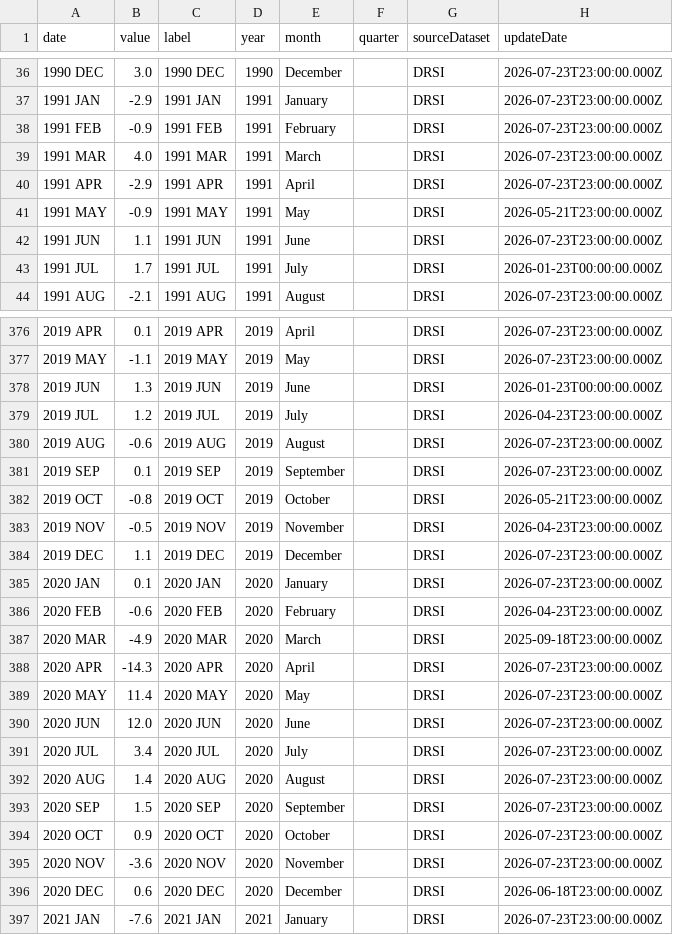
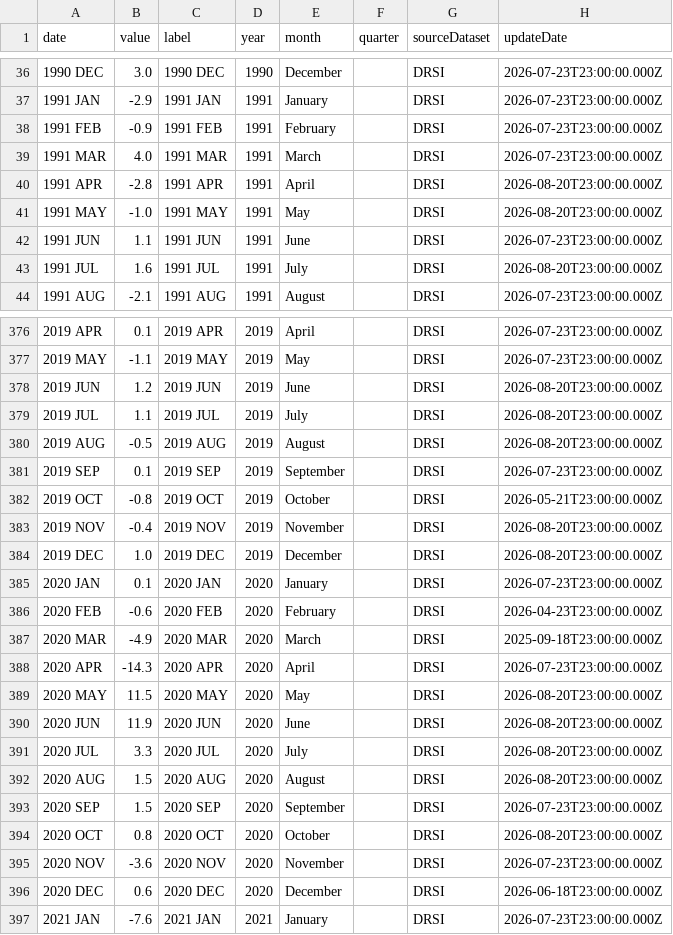
Before and after one commit to ivanredkovets/uk-gdp-nowcasting, a CSV file: data/raw/retail_sales.csv, drawn as a sheet; only a part is shown, gaps mark what is left out; the diff covers the shown part only.

```diff
--- a/data/raw/retail_sales.csv
+++ b/data/raw/retail_sales.csv
@@ -39,6 +39,6 @@ date,value,label,year,month,quarter,sourceDataset,updateDate
 1991 MAR,4.0,1991 MAR,1991,March,,DRSI,2026-07-23T23:00:00.000Z
-1991 APR,-2.9,1991 APR,1991,April,,DRSI,2026-07-23T23:00:00.000Z
-1991 MAY,-0.9,1991 MAY,1991,May,,DRSI,2026-05-21T23:00:00.000Z
+1991 APR,-2.8,1991 APR,1991,April,,DRSI,2026-08-20T23:00:00.000Z
+1991 MAY,-1.0,1991 MAY,1991,May,,DRSI,2026-08-20T23:00:00.000Z
 1991 JUN,1.1,1991 JUN,1991,June,,DRSI,2026-07-23T23:00:00.000Z
-1991 JUL,1.7,1991 JUL,1991,July,,DRSI,2026-01-23T00:00:00.000Z
+1991 JUL,1.6,1991 JUL,1991,July,,DRSI,2026-08-20T23:00:00.000Z
 1991 AUG,-2.1,1991 AUG,1991,August,,DRSI,2026-07-23T23:00:00.000Z
@@ -377,9 +377,9 @@ date,value,label,year,month,quarter,sourceDataset,updateDate
 2019 MAY,-1.1,2019 MAY,2019,May,,DRSI,2026-07-23T23:00:00.000Z
-2019 JUN,1.3,2019 JUN,2019,June,,DRSI,2026-01-23T00:00:00.000Z
-2019 JUL,1.2,2019 JUL,2019,July,,DRSI,2026-04-23T23:00:00.000Z
-2019 AUG,-0.6,2019 AUG,2019,August,,DRSI,2026-07-23T23:00:00.000Z
+2019 JUN,1.2,2019 JUN,2019,June,,DRSI,2026-08-20T23:00:00.000Z
+2019 JUL,1.1,2019 JUL,2019,July,,DRSI,2026-08-20T23:00:00.000Z
+2019 AUG,-0.5,2019 AUG,2019,August,,DRSI,2026-08-20T23:00:00.000Z
 2019 SEP,0.1,2019 SEP,2019,September,,DRSI,2026-07-23T23:00:00.000Z
 2019 OCT,-0.8,2019 OCT,2019,October,,DRSI,2026-05-21T23:00:00.000Z
-2019 NOV,-0.5,2019 NOV,2019,November,,DRSI,2026-04-23T23:00:00.000Z
-2019 DEC,1.1,2019 DEC,2019,December,,DRSI,2026-07-23T23:00:00.000Z
+2019 NOV,-0.4,2019 NOV,2019,November,,DRSI,2026-08-20T23:00:00.000Z
+2019 DEC,1.0,2019 DEC,2019,December,,DRSI,2026-08-20T23:00:00.000Z
 2020 JAN,0.1,2020 JAN,2020,January,,DRSI,2026-07-23T23:00:00.000Z
@@ -388,8 +388,8 @@ date,value,label,year,month,quarter,sourceDataset,updateDate
 2020 APR,-14.3,2020 APR,2020,April,,DRSI,2026-07-23T23:00:00.000Z
-2020 MAY,11.4,2020 MAY,2020,May,,DRSI,2026-07-23T23:00:00.000Z
-2020 JUN,12.0,2020 JUN,2020,June,,DRSI,2026-07-23T23:00:00.000Z
-2020 JUL,3.4,2020 JUL,2020,July,,DRSI,2026-07-23T23:00:00.000Z
-2020 AUG,1.4,2020 AUG,2020,August,,DRSI,2026-07-23T23:00:00.000Z
+2020 MAY,11.5,2020 MAY,2020,May,,DRSI,2026-08-20T23:00:00.000Z
+2020 JUN,11.9,2020 JUN,2020,June,,DRSI,2026-08-20T23:00:00.000Z
+2020 JUL,3.3,2020 JUL,2020,July,,DRSI,2026-08-20T23:00:00.000Z
+2020 AUG,1.5,2020 AUG,2020,August,,DRSI,2026-08-20T23:00:00.000Z
 2020 SEP,1.5,2020 SEP,2020,September,,DRSI,2026-07-23T23:00:00.000Z
-2020 OCT,0.9,2020 OCT,2020,October,,DRSI,2026-07-23T23:00:00.000Z
+2020 OCT,0.8,2020 OCT,2020,October,,DRSI,2026-08-20T23:00:00.000Z
 2020 NOV,-3.6,2020 NOV,2020,November,,DRSI,2026-07-23T23:00:00.000Z
```
Also changed, not shown: 1 added row and 124 edited cells elsewhere in this file, data/processed/model_dataset.csv, data/raw/cpi_inflation.csv, 44 other files.
